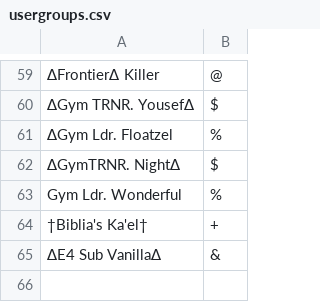
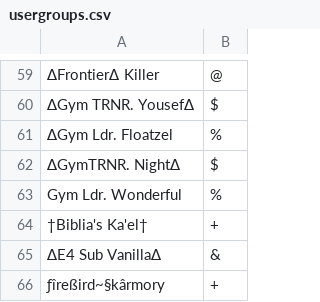
Before and after one commit to nCryp/Pokemon-Showdown, a CSV file: config/usergroups.csv, drawn as a sheet; only a part is shown, gaps mark what is left out.

Commit message:
usergroups

```diff
--- a/config/usergroups.csv
+++ b/config/usergroups.csv
@@ -65 +65,2 @@ Gym Ldr. Wonderful,%
 ∆E4 Sub Vanilla∆,&
+ƒîreßird~§kârmory,+
```
